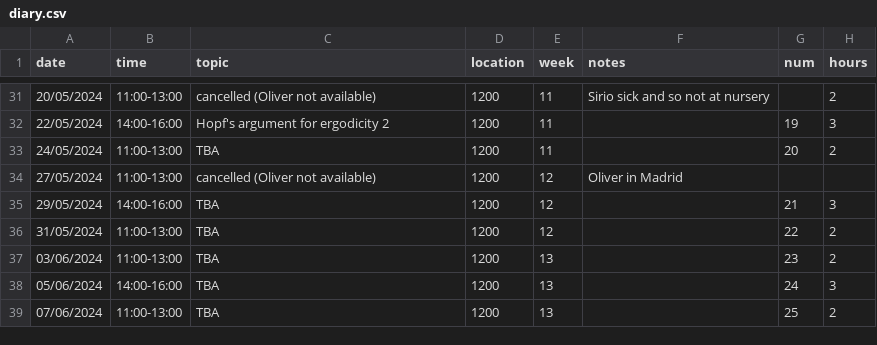
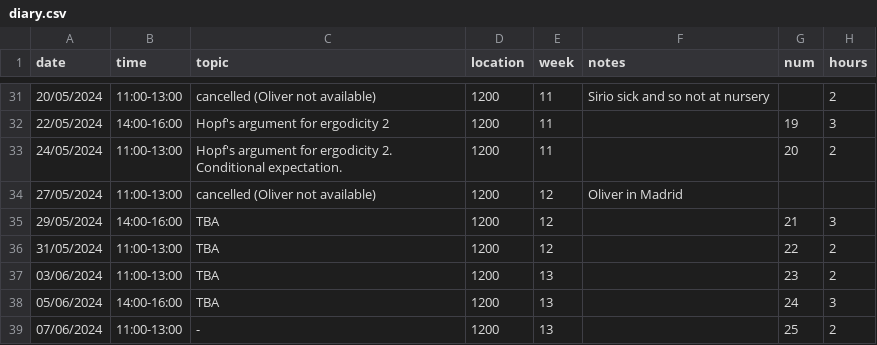
Before and after one commit to oliver-butterley/DS-intro, a CSV file: data/diary.csv, drawn as a sheet; only a part is shown, gaps mark what is left out.

Commit message:
schedule

```diff
--- a/data/diary.csv
+++ b/data/diary.csv
@@ -32,3 +32,3 @@ date,time,topic,location,week,notes,num,hours
 22/05/2024,14:00-16:00,Hopf's argument for ergodicity 2,1200,11,,19,3
-24/05/2024,11:00-13:00,TBA,1200,11,,20,2
+24/05/2024,11:00-13:00,Hopf's argument for ergodicity 2. Conditional expectation.,1200,11,,20,2
 27/05/2024,11:00-13:00,cancelled (Oliver not available),1200,12,Oliver in Madrid,,
@@ -38,2 +38,2 @@ date,time,topic,location,week,notes,num,hours
 05/06/2024,14:00-16:00,TBA,1200,13,,24,3
-07/06/2024,11:00-13:00,TBA,1200,13,,25,2
+07/06/2024,11:00-13:00,-,1200,13,,25,2
```
